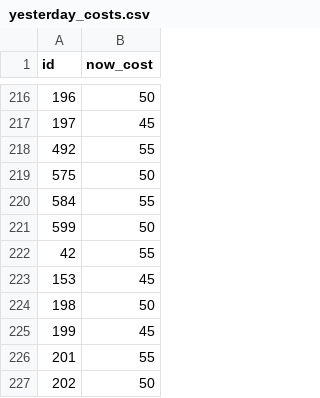
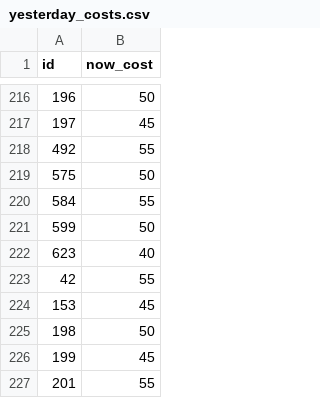
Before and after one commit to meharpalbasi/fpl_price_change_daily, a CSV file: yesterday_costs.csv, drawn as a sheet; only a part is shown, gaps mark what is left out; the shorter side is filled out with more unchanged rows.

```diff
--- a/yesterday_costs.csv
+++ b/yesterday_costs.csv
@@ -221,2 +221,3 @@ id,now_cost
 599,50
+623,40
 42,55
```
